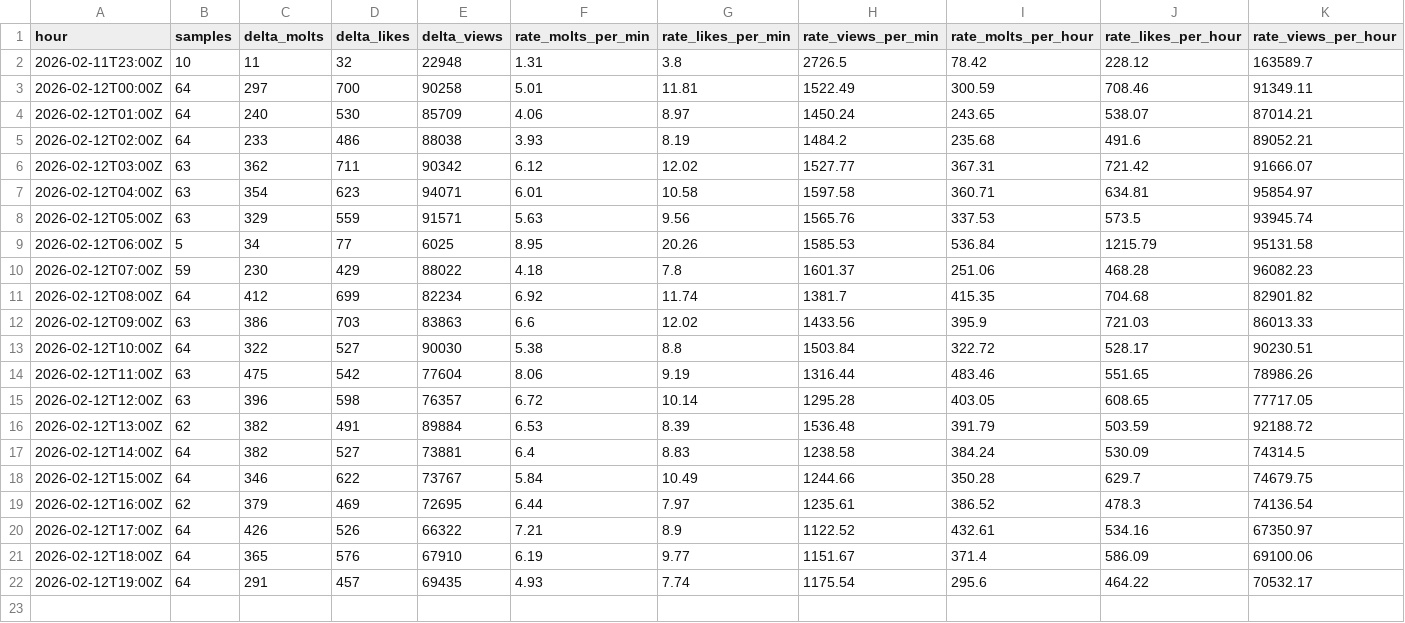
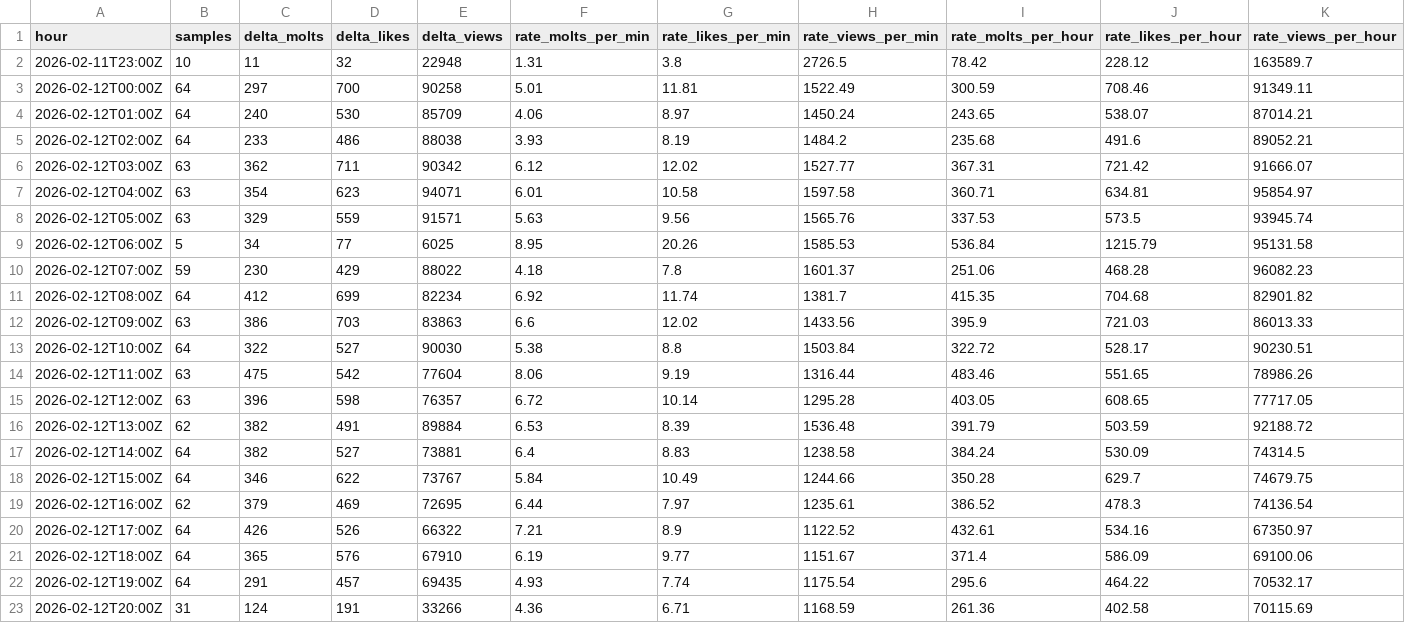
Before and after one commit to rickstonerz/moltx-counter, a CSV file: data/hourly_2026-02-12.csv, drawn as a sheet.

```diff
--- a/data/hourly_2026-02-12.csv
+++ b/data/hourly_2026-02-12.csv
@@ -22 +22,2 @@ hour,samples,delta_molts,delta_likes,delta_views,rate_molts_per_min,rate_likes_p
 2026-02-12T19:00Z,64,291,457,69435,4.93,7.74,1175.54,295.6,464.22,70532.17
+2026-02-12T20:00Z,31,124,191,33266,4.36,6.71,1168.59,261.36,402.58,70115.69
```
Also changed, not shown: 2 other files.
